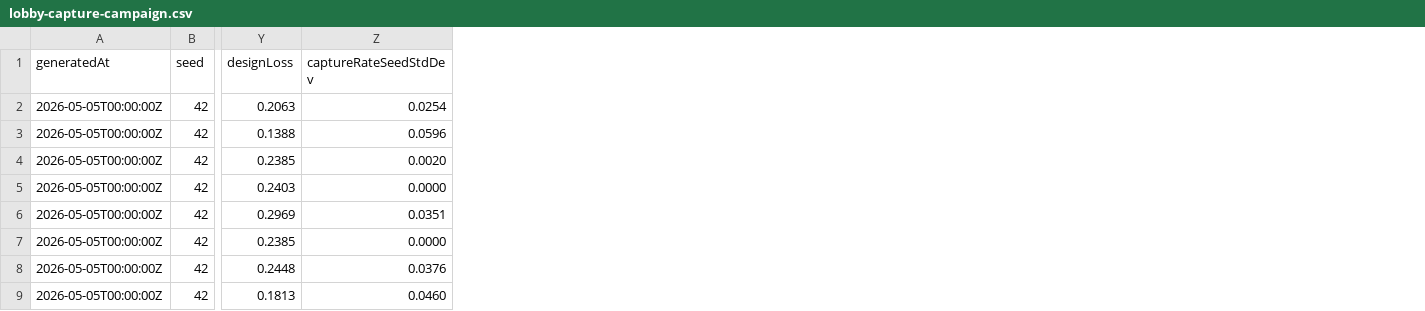
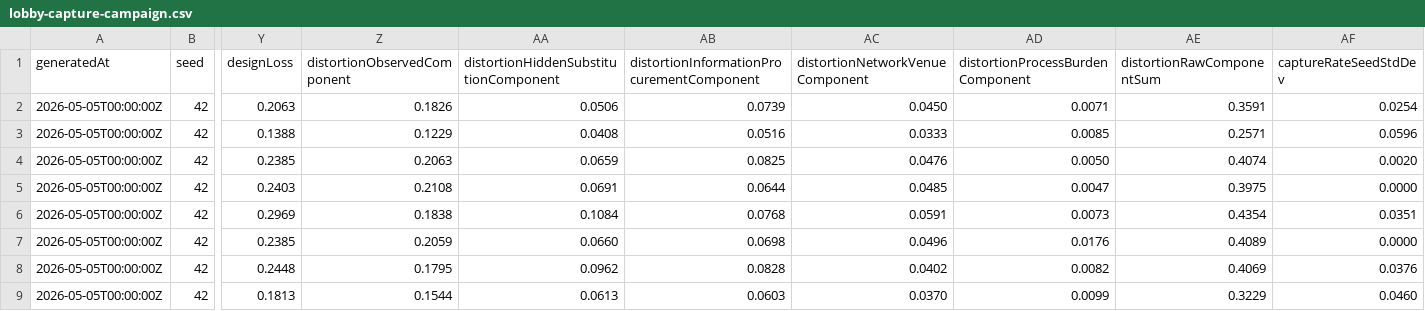
Before and after one commit to Jacoba1100254352/lobby-capture-simulator, a CSV file: reports/lobby-capture-campaign.csv, drawn as a sheet; only a part is shown, gaps mark what is left out; the diff names each change by its address in the sheet, - before the commit and + after, or states it on an @@ line.

Commit message:
Add distortion decomposition diagnostics

```diff
--- a/reports/lobby-capture-campaign.csv
+++ b/reports/lobby-capture-campaign.csv
+column Z (distortionObservedComponent), rows 2-9: 0.1826 | 0.1229 | 0.2063 | 0.2108 | 0.1838 | 0.2059 | 0.1795 | 0.1544
+column AA, rows 1-9: distortionHiddenSubstitutionComponent | 0.0506 | 0.0408 | 0.0659 | 0.0691 | 0.1084 | 0.0660 | 0.0962 | 0.0613
+column AB, rows 1-9: distortionInformationProcurementComponent | 0.0739 | 0.0516 | 0.0825 | 0.0644 | 0.0768 | 0.0698 | 0.0828 | 0.0603
+column AC (distortionNetworkVenueComponent), rows 2-9: 0.0450 | 0.0333 | 0.0476 | 0.0485 | 0.0591 | 0.0496 | 0.0402 | 0.0370
+column AD (distortionProcessBurdenComponent), rows 2-9: 0.0071 | 0.0085 | 0.0050 | 0.0047 | 0.0073 | 0.0176 | 0.0082 | 0.0099
+column AE (distortionRawComponentSum), rows 2-9: 0.3591 | 0.2571 | 0.4074 | 0.3975 | 0.4354 | 0.4089 | 0.4069 | 0.3229
```
Also changed, not shown: reports/lobby-capture-ablation.csv, reports/lobby-capture-interactions.csv, 20 other files.
